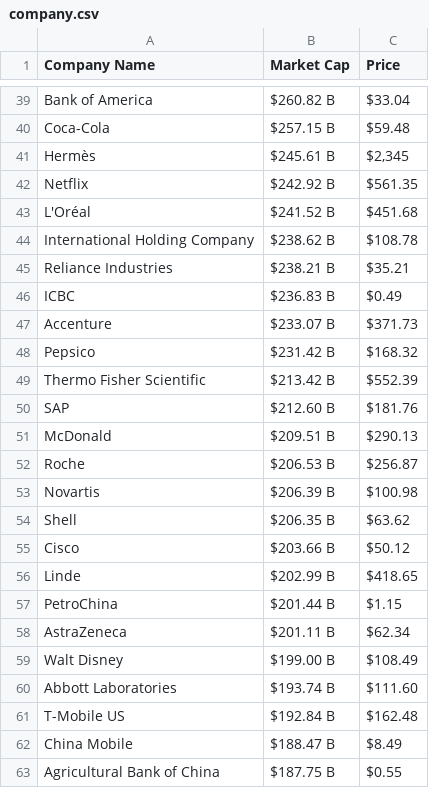
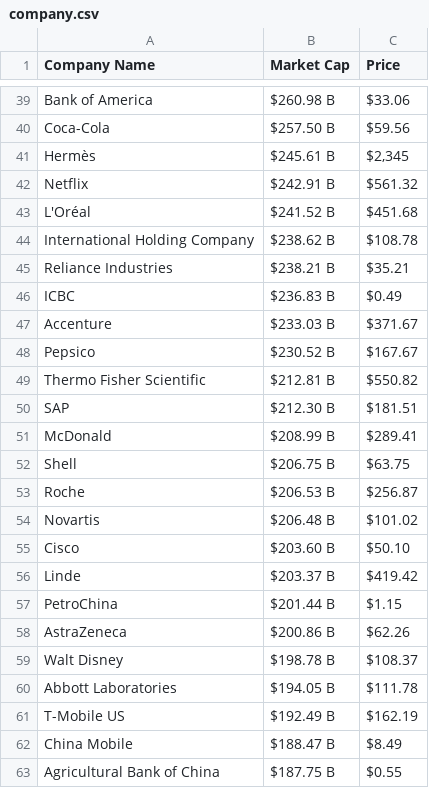
Before and after one commit to AbhishekBaske/marketcap_webscrap, a CSV file: company.csv, drawn as a sheet; only a part is shown, gaps mark what is left out; removed rows and columns are numbered as before the commit, all else as after; the diff covers the shown part only; the diff names each change by its address in the sheet, - before the commit and + after, or states it on an @@ line.

```diff
--- a/company.csv
+++ b/company.csv
-B39 (Market Cap): $260.82 B
+B39 (Market Cap): $260.98 B
-C39 (Price): $33.04
+C39 (Price): $33.06
-B40 (Market Cap): $257.15 B
+B40 (Market Cap): $257.50 B
-C40 (Price): $59.48
+C40 (Price): $59.56
-B42 (Market Cap): $242.92 B
+B42 (Market Cap): $242.91 B
-C42 (Price): $561.35
+C42 (Price): $561.32
-B47 (Market Cap): $233.07 B
+B47 (Market Cap): $233.03 B
-C47 (Price): $371.73
+C47 (Price): $371.67
-B48 (Market Cap): $231.42 B
+B48 (Market Cap): $230.52 B
-C48 (Price): $168.32
+C48 (Price): $167.67
-B49 (Market Cap): $213.42 B
+B49 (Market Cap): $212.81 B
-C49 (Price): $552.39
+C49 (Price): $550.82
-B50 (Market Cap): $212.60 B
+B50 (Market Cap): $212.30 B
-C50 (Price): $181.76
+C50 (Price): $181.51
-B51 (Market Cap): $209.51 B
+B51 (Market Cap): $208.99 B
-C51 (Price): $290.13
+C51 (Price): $289.41
+row 52: Shell | $206.75 B | $63.75
-B54 (Market Cap): $206.39 B
+B54 (Market Cap): $206.48 B
-C54 (Price): $100.98
+C54 (Price): $101.02
-row 54: Shell | $206.35 B | $63.62
-B55 (Market Cap): $203.66 B
+B55 (Market Cap): $203.60 B
-C55 (Price): $50.12
+C55 (Price): $50.10
-B56 (Market Cap): $202.99 B
+B56 (Market Cap): $203.37 B
-C56 (Price): $418.65
+C56 (Price): $419.42
-B58 (Market Cap): $201.11 B
+B58 (Market Cap): $200.86 B
-C58 (Price): $62.34
+C58 (Price): $62.26
-B59 (Market Cap): $199.00 B
+B59 (Market Cap): $198.78 B
-C59 (Price): $108.49
+C59 (Price): $108.37
-B60 (Market Cap): $193.74 B
+B60 (Market Cap): $194.05 B
-C60 (Price): $111.60
+C60 (Price): $111.78
-B61 (Market Cap): $192.84 B
+B61 (Market Cap): $192.49 B
-C61 (Price): $162.48
+C61 (Price): $162.19
```
Also changed, not shown: 5 added rows, 5 removed rows and 117 edited cells elsewhere in this file, 1 other file.
